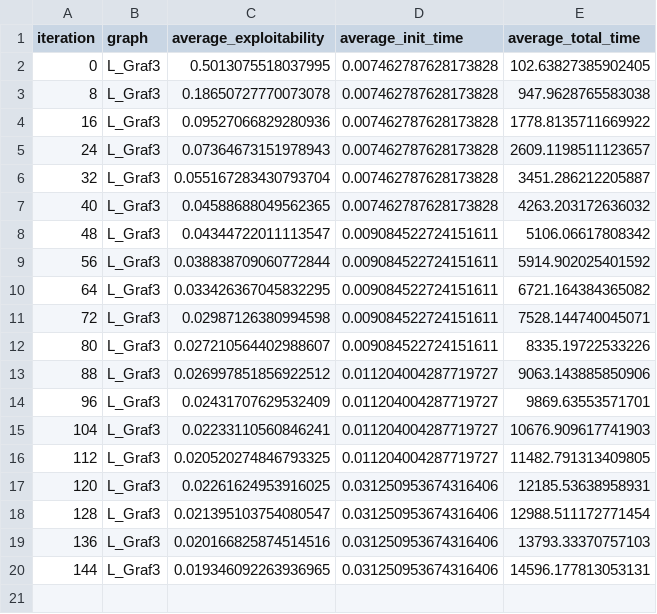
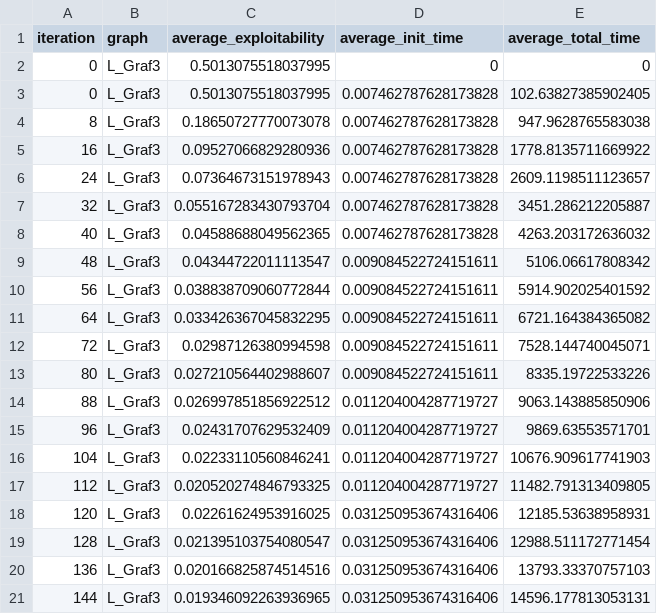
Before and after one commit to WilliamBjornram/Kexet, a CSV file: main/CSV/Graf3/MCCFR_average_results.csv, drawn as a sheet; the diff names each change by its address in the sheet, - before the commit and + after, or states it on an @@ line.

Commit message:
Update MCCFR_average_results.csv

```diff
--- a/main/CSV/Graf3/MCCFR_average_results.csv
+++ b/main/CSV/Graf3/MCCFR_average_results.csv
+row 2: 0 | L_Graf3 | 0.5013075518037995 | 0 | 0
```
